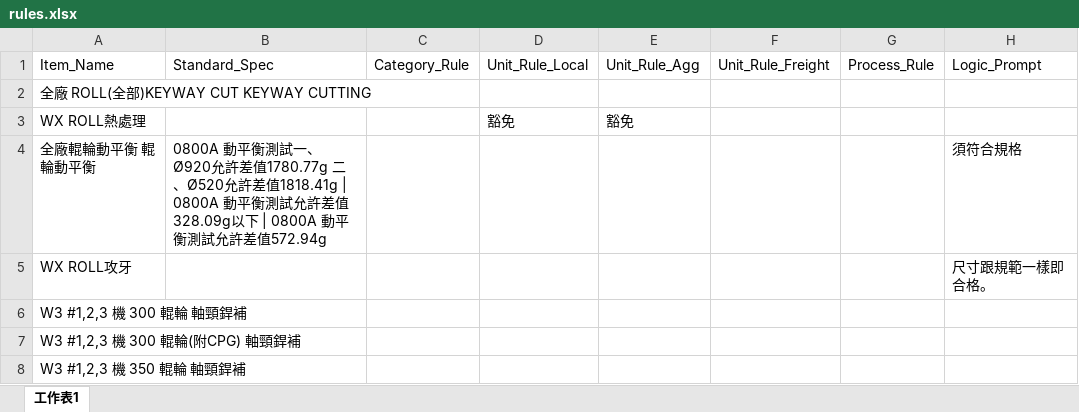
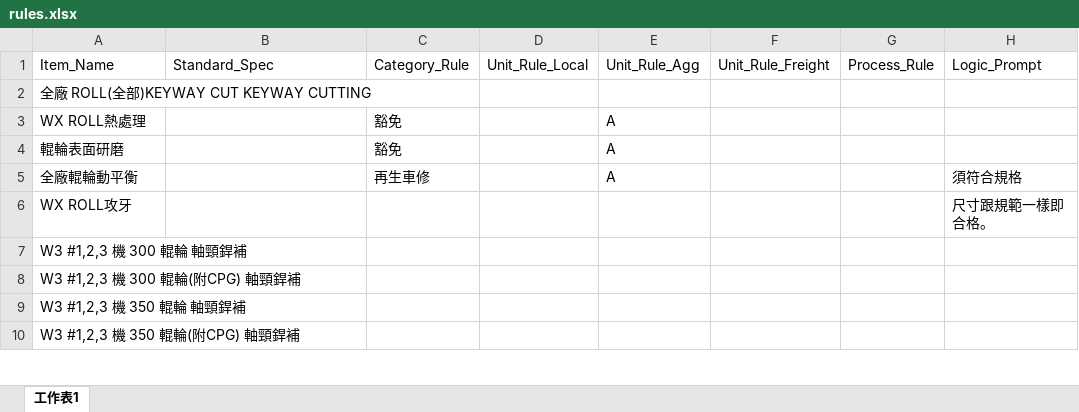
Before and after one commit to chiao0306/roll-check-app-v4, an Excel workbook: rules.xlsx, sheet 工作表1, drawn as a sheet; only a part is shown; the shorter side is filled out with more unchanged rows; values as stored, in another font and other column widths than the file's, no borders; removed rows and columns are numbered as before the commit, all else as after; the diff names each change by its address in the sheet, - before the commit and + after, or states it on an @@ line.

Commit message:
Add files via upload

```diff
--- a/rules.xlsx (sheet 工作表1)
+++ b/rules.xlsx (sheet 工作表1)
-C3: (empty)
+C3: 豁免
-D3: 豁免
+D3: (empty)
-E3: 豁免
+E3: A
-row 4: 全廠輥輪動平衡 輥輪動平衡 | 0800A 動平衡測試一、Ø920允許差值1780.77g 二、Ø520允許差值1818.41g | 0800A 動平衡測試允許差值328.09g以下 | 0800A 動平衡測試允許差值572.94g |  |  |  |  |  | 須符合規格
+row 4: 輥輪表面研磨 |  | 豁免 |  | A
+row 5: 全廠輥輪動平衡 |  | 再生車修 |  | A |  |  | 須符合規格
```
